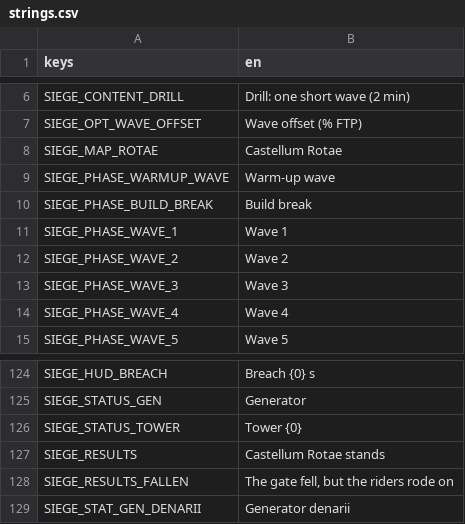
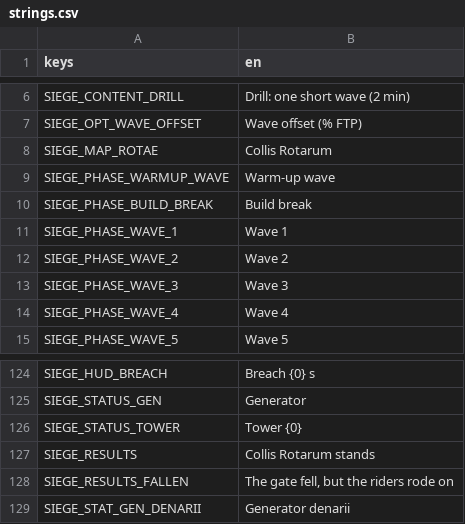
Before and after one commit to shoedler/wattlands, a CSV file: content/siege/strings.csv, drawn as a sheet; only a part is shown, gaps mark what is left out.

```diff
--- a/content/siege/strings.csv
+++ b/content/siege/strings.csv
@@ -7,3 +7,3 @@ SIEGE_CONTENT_DRILL,Drill: one short wave (2 min)
 SIEGE_OPT_WAVE_OFFSET,Wave offset (% FTP)
-SIEGE_MAP_ROTAE,Castellum Rotae
+SIEGE_MAP_ROTAE,Collis Rotarum
 SIEGE_PHASE_WARMUP_WAVE,Warm-up wave
@@ -126,3 +126,3 @@ SIEGE_STATUS_GEN,Generator
 SIEGE_STATUS_TOWER,Tower {0}
-SIEGE_RESULTS,Castellum Rotae stands
+SIEGE_RESULTS,Collis Rotarum stands
 SIEGE_RESULTS_FALLEN,"The gate fell, but the riders rode on"
```
Also changed, not shown: 48 other files.
